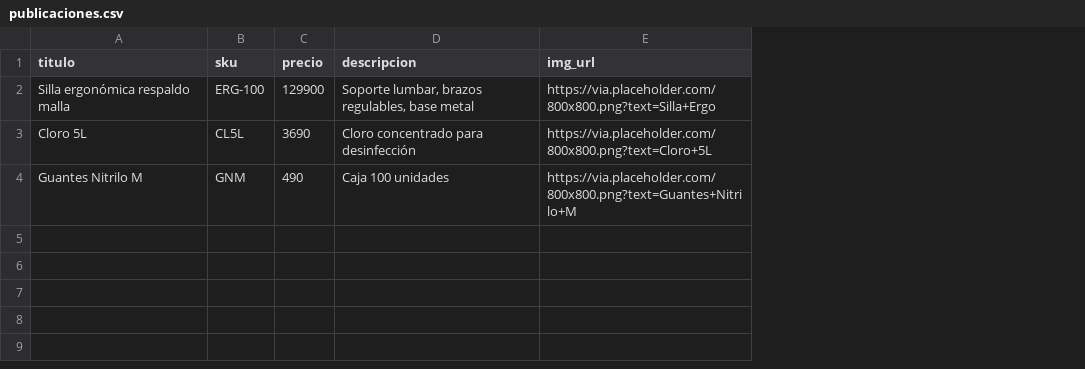
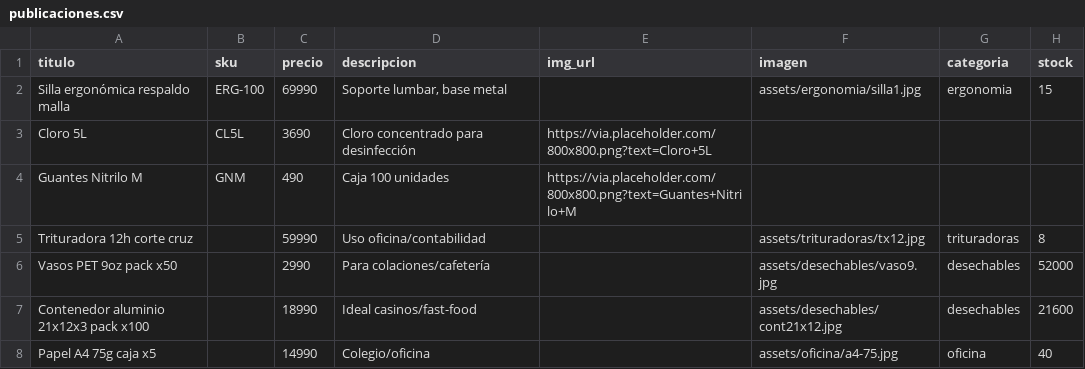
Before and after one commit to evarasvb/Vendedor360, a CSV file: queues/publicaciones.csv, drawn as a sheet; the diff names each change by its address in the sheet, - before the commit and + after, or states it on an @@ line.

```diff
--- a/queues/publicaciones.csv
+++ b/queues/publicaciones.csv
+column F (imagen), row 2: assets/ergonomia/silla1.jpg
+column G (categoria), row 2: ergonomia
+column H (stock), row 2: 15
-C2 (precio): 129900
+C2 (precio): 69990
-D2 (descripcion): Soporte lumbar, brazos regulables, base metal
+D2 (descripcion): Soporte lumbar, base metal
-E2 (img_url): https://via.placeholder.com/800x800.png?text=Silla+Ergo
+E2 (img_url): (empty)
+row 5: Trituradora 12h corte cruz |  | 59990 | Uso oficina/contabilidad |  | assets/trituradoras/tx12.jpg | trituradoras | 8
+row 6: Vasos PET 9oz pack x50 |  | 2990 | Para colaciones/cafetería |  | assets/desechables/vaso9.jpg | desechables | 52000
+row 7: Contenedor aluminio 21x12x3 pack x100 |  | 18990 | Ideal casinos/fast-food |  | assets/desechables/cont21x12.jpg | desechables | 21600
+row 8: Papel A4 75g caja x5 |  | 14990 | Colegio/oficina |  | assets/oficina/a4-75.jpg | oficina | 40
```
Also changed, not shown: 11 other files.
